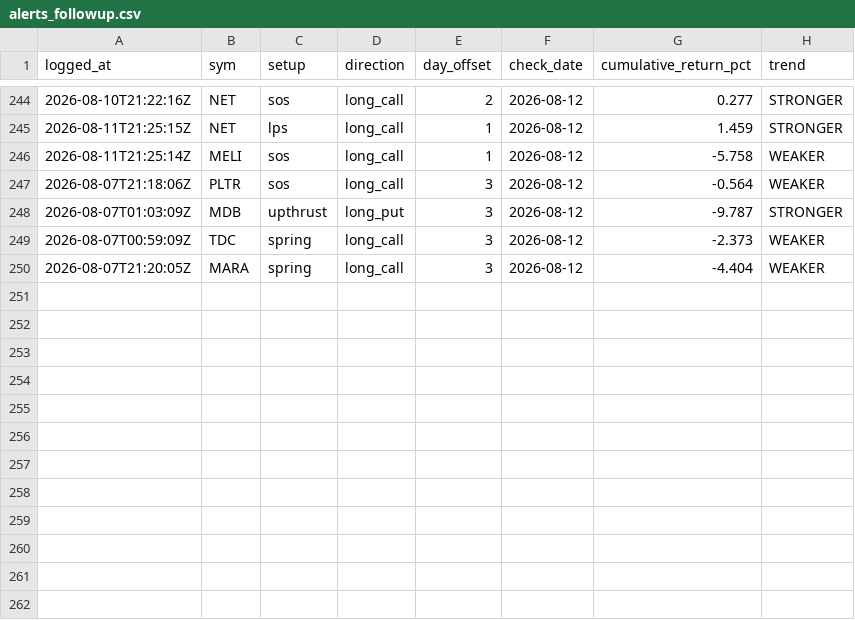
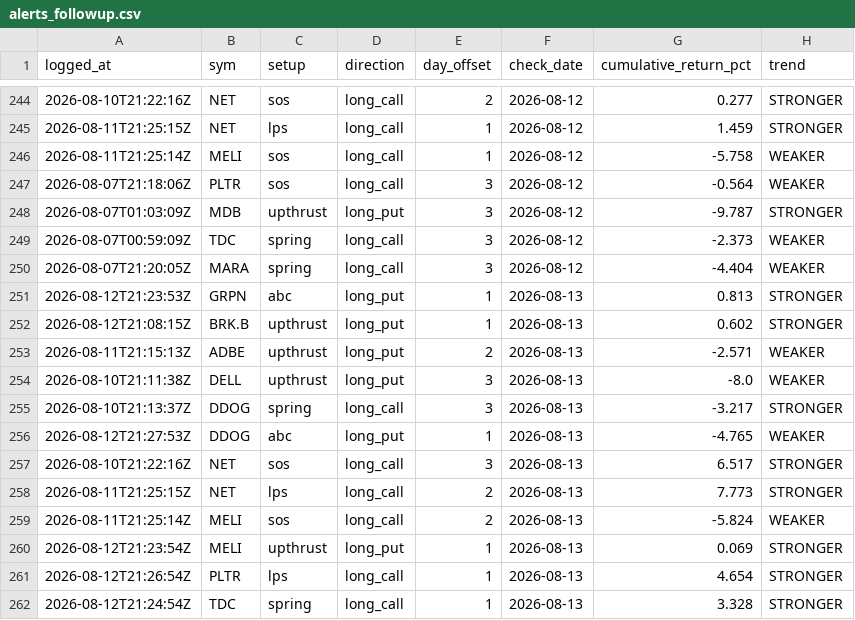
Before and after one commit to phani4393/wyckoff-scanner-ci, a CSV file: data/alerts_followup.csv, drawn as a sheet; only a part is shown, gaps mark what is left out; the diff names each change by its address in the sheet, - before the commit and + after, or states it on an @@ line.

```diff
--- a/data/alerts_followup.csv
+++ b/data/alerts_followup.csv
+row 251: 2026-08-12T21:23:53Z | GRPN | abc | long_put | 1 | 2026-08-13 | 0.813 | STRONGER
+row 252: 2026-08-12T21:08:15Z | BRK.B | upthrust | long_put | 1 | 2026-08-13 | 0.602 | STRONGER
+row 253: 2026-08-11T21:15:13Z | ADBE | upthrust | long_put | 2 | 2026-08-13 | -2.571 | WEAKER
+row 254: 2026-08-10T21:11:38Z | DELL | upthrust | long_put | 3 | 2026-08-13 | -8.0 | WEAKER
+row 255: 2026-08-10T21:13:37Z | DDOG | spring | long_call | 3 | 2026-08-13 | -3.217 | STRONGER
+row 256: 2026-08-12T21:27:53Z | DDOG | abc | long_put | 1 | 2026-08-13 | -4.765 | WEAKER
+row 257: 2026-08-10T21:22:16Z | NET | sos | long_call | 3 | 2026-08-13 | 6.517 | STRONGER
+row 258: 2026-08-11T21:25:15Z | NET | lps | long_call | 2 | 2026-08-13 | 7.773 | STRONGER
+row 259: 2026-08-11T21:25:14Z | MELI | sos | long_call | 2 | 2026-08-13 | -5.824 | WEAKER
+row 260: 2026-08-12T21:23:54Z | MELI | upthrust | long_put | 1 | 2026-08-13 | 0.069 | STRONGER
+row 261: 2026-08-12T21:26:54Z | PLTR | lps | long_call | 1 | 2026-08-13 | 4.654 | STRONGER
+row 262: 2026-08-12T21:24:54Z | TDC | spring | long_call | 1 | 2026-08-13 | 3.328 | STRONGER
```
